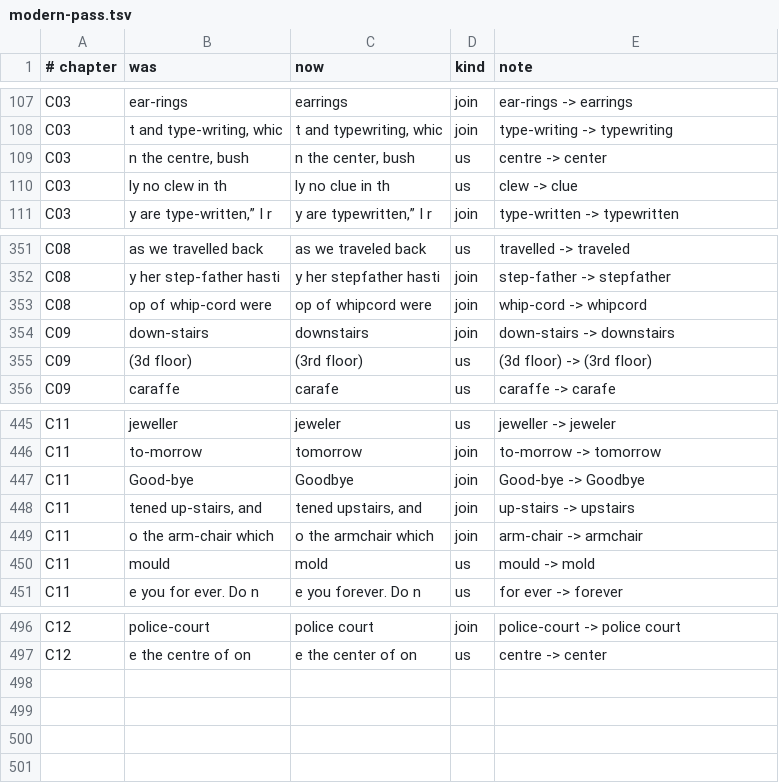
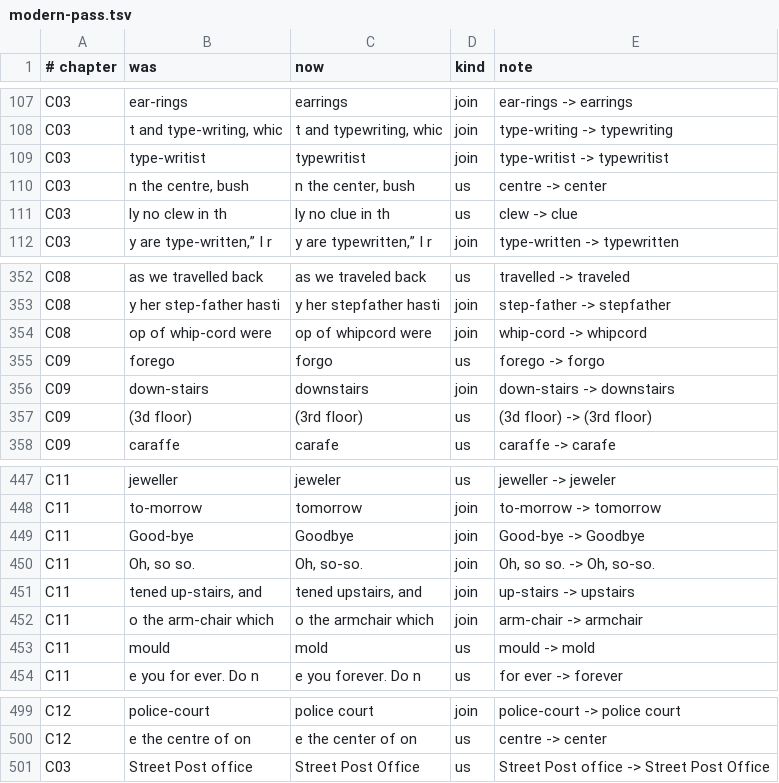
Before and after one commit to rfrmd/schriftohr-books, a TSV file: books/adventures-of-sherlock-holmes/modern-pass.tsv, drawn as a sheet; only a part is shown, gaps mark what is left out.

Commit message:
Sherlock Holmes 2026-11-03.3: each speaker his own paragraph, Paget's drawings beside their scenes, Part I-III named, American spelling, period words kept with lettered notes; read four times

```diff
--- a/books/adventures-of-sherlock-holmes/modern-pass.tsv
+++ b/books/adventures-of-sherlock-holmes/modern-pass.tsv
@@ -108,2 +108,3 @@ C03	ear-rings	earrings	join	ear-rings -> earrings
 C03	t and type-writing, whic	t and typewriting, whic	join	type-writing -> typewriting
+C03	type-writist	typewritist	join	type-writist -> typewritist
 C03	n the centre, bush	n the center, bush	us	centre -> center
@@ -353,2 +354,3 @@ C08	y her step-father hasti	y her stepfather hasti	join	step-father -> stepfathe
 C08	op of whip-cord were 	op of whipcord were 	join	whip-cord -> whipcord
+C09	forego	forgo	us	forego -> forgo
 C09	down-stairs	downstairs	join	down-stairs -> downstairs
@@ -447,2 +449,3 @@ C11	to-morrow	tomorrow	join	to-morrow -> tomorrow
 C11	Good-bye	Goodbye	join	Good-bye -> Goodbye
+C11	Oh, so so.	Oh, so-so.	join	Oh, so so. -> Oh, so-so.
 C11	tened up-stairs, and 	tened upstairs, and 	join	up-stairs -> upstairs
@@ -497 +500,2 @@ C12	police-court	police court	join	police-court -> police court
 C12	e the centre of on	e the center of on	us	centre -> center
+C03	Street Post office	Street Post Office	us	Street Post office -> Street Post Office
```
Also changed, not shown: books/adventures-of-sherlock-holmes/modern-rules.tsv, books/adventures-of-sherlock-holmes/sherlock-period-words.tsv, 1 other file.
